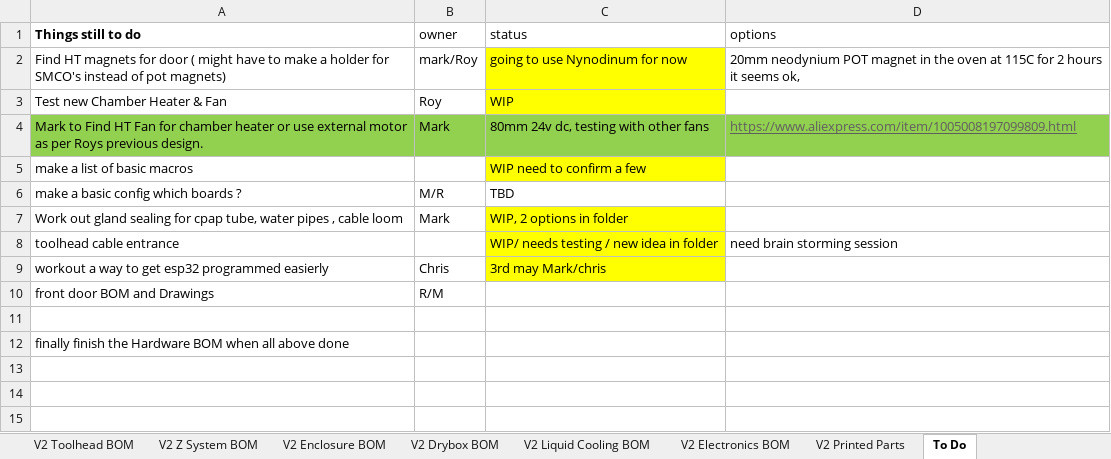
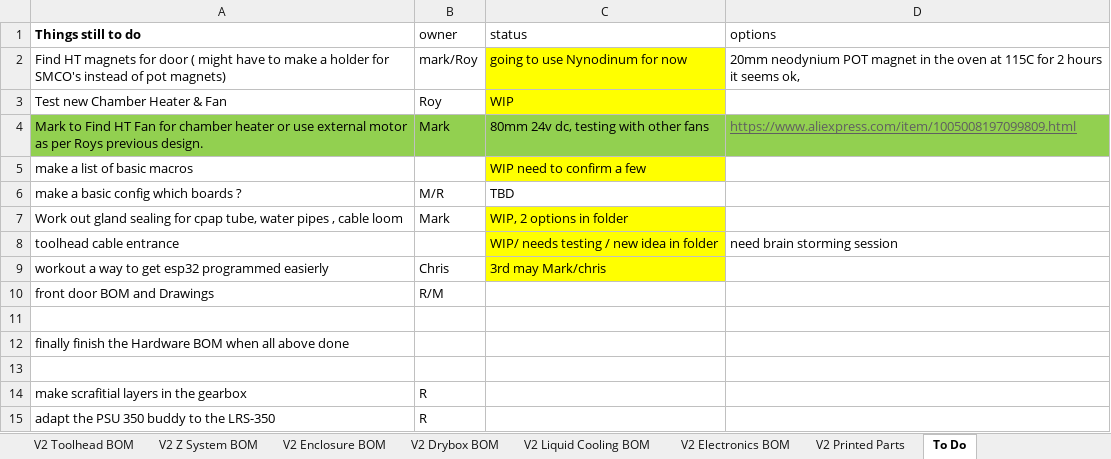
Before and after one commit to RoyBerntsenDesign/Project-Valkyrie, an Excel workbook: V2 BETA/BOM/Valkyrie V2 HT100 BOM Beta.xlsx, sheet To Do, drawn as a sheet; values as stored, in another font and other column widths than the file's, no borders; the diff names each change by its address in the sheet, - before the commit and + after, or states it on an @@ line.

```diff
--- a/V2 BETA/BOM/Valkyrie V2 HT100 BOM Beta.xlsx (sheet To Do)
+++ b/V2 BETA/BOM/Valkyrie V2 HT100 BOM Beta.xlsx (sheet To Do)
+row 13: (empty)
+row 14: make scrafitial layers in the gearbox | R
+row 15: adapt the PSU 350 buddy to the LRS-350 | R
```
Also changed, not shown: sheet MISC, 2 other files.
